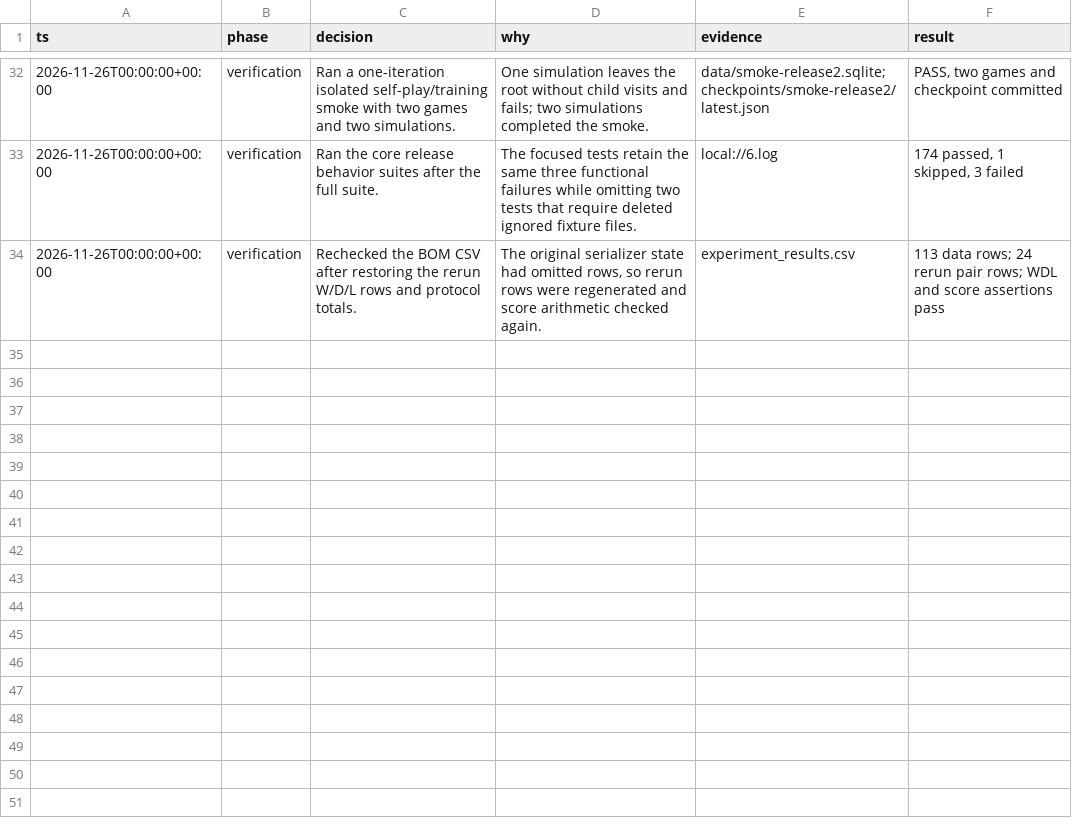
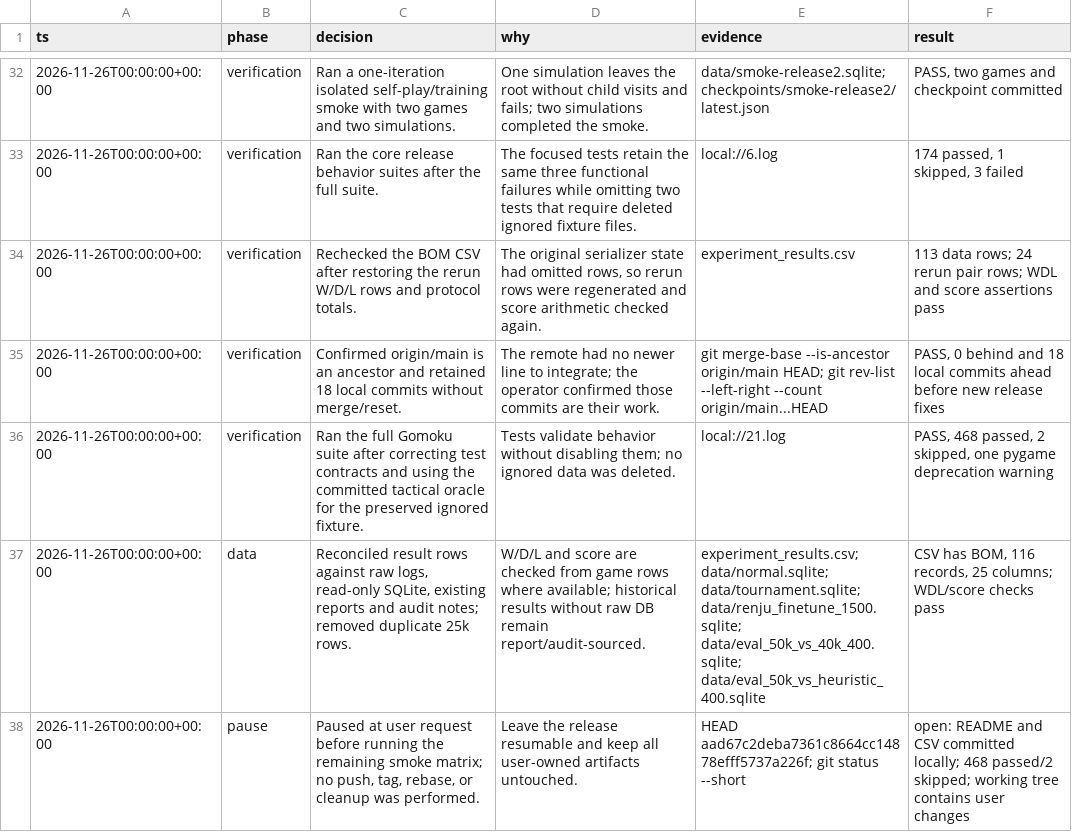
Before and after one commit to Huyyy23/SGU-TriTueNhanTaoNangCao, a TSV file: AlphaZero_Gomoku/decisions.tsv, drawn as a sheet; only a part is shown, gaps mark what is left out; the diff names each change by its address in the sheet, - before the commit and + after, or states it on an @@ line.

Commit message:
wip: checkpoint authorized Gomoku release work
- Preserve the pause point after documentation, CSV provenance, and focused test fixes.
- The full suite passed; GUI/native matrix, push, clean clone, release tag, and acceptance cleanup remain open.

```diff
--- a/AlphaZero_Gomoku/decisions.tsv
+++ b/AlphaZero_Gomoku/decisions.tsv
+row 35: 2026-11-26T00:00:00+00:00 | verification | Confirmed origin/main is an ancestor and retained 18 local commits without merge/reset. | The remote had no newer line to integrate; the operator confirmed those commits are their work. | git merge-base --is-ancestor origin/main HEAD; git rev-list --left-right --count origin/main...HEAD | PASS, 0 behind and 18 local commits ahead before new release fixes
+row 36: 2026-11-26T00:00:00+00:00 | verification | Ran the full Gomoku suite after correcting test contracts and using the committed tactical oracle for the preserved ignored fixture. | Tests validate behavior without disabling them; no ignored data was deleted. | local://21.log | PASS, 468 passed, 2 skipped, one pygame deprecation warning
+row 37: 2026-11-26T00:00:00+00:00 | data | Reconciled result rows against raw logs, read-only SQLite, existing reports and audit notes; removed duplicate 25k rows. | W/D/L and score are checked from game rows where available; historical results without raw DB remain report/audit-sourced. | experiment_results.csv; data/normal.sqlite; data/tournament.sqlite; data/renju_finetune_1500.sqlite; data/eval_50k_vs_40k_400.sqlite; data/eval_50k_vs_heuristic_400.sqlite | CSV has BOM, 116 records, 25 columns; WDL/score checks pass
+row 38: 2026-11-26T00:00:00+00:00 | pause | Paused at user request before running the remaining smoke matrix; no push, tag, rebase, or cleanup was performed. | Leave the release resumable and keep all user-owned artifacts untouched. | HEAD aad67c2deba7361c8664cc14878efff5737a226f; git status --short | open: README and CSV committed locally; 468 passed/2 skipped; working tree contains user changes
```
Also changed, not shown: 1 other file.
